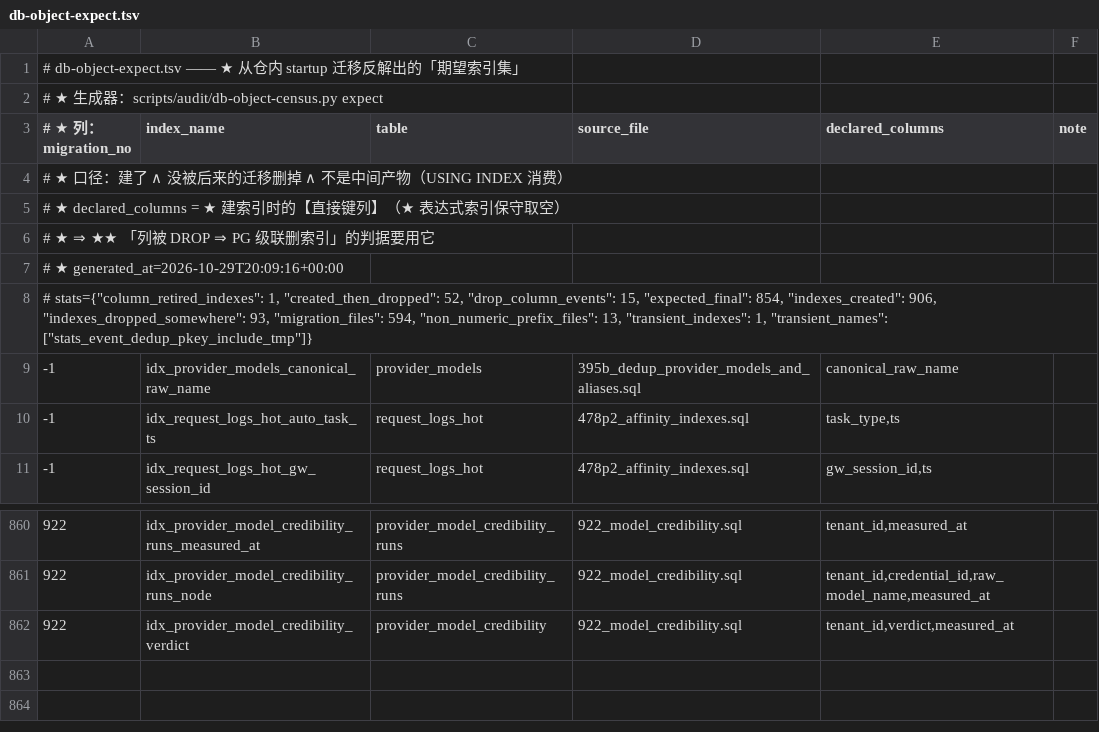
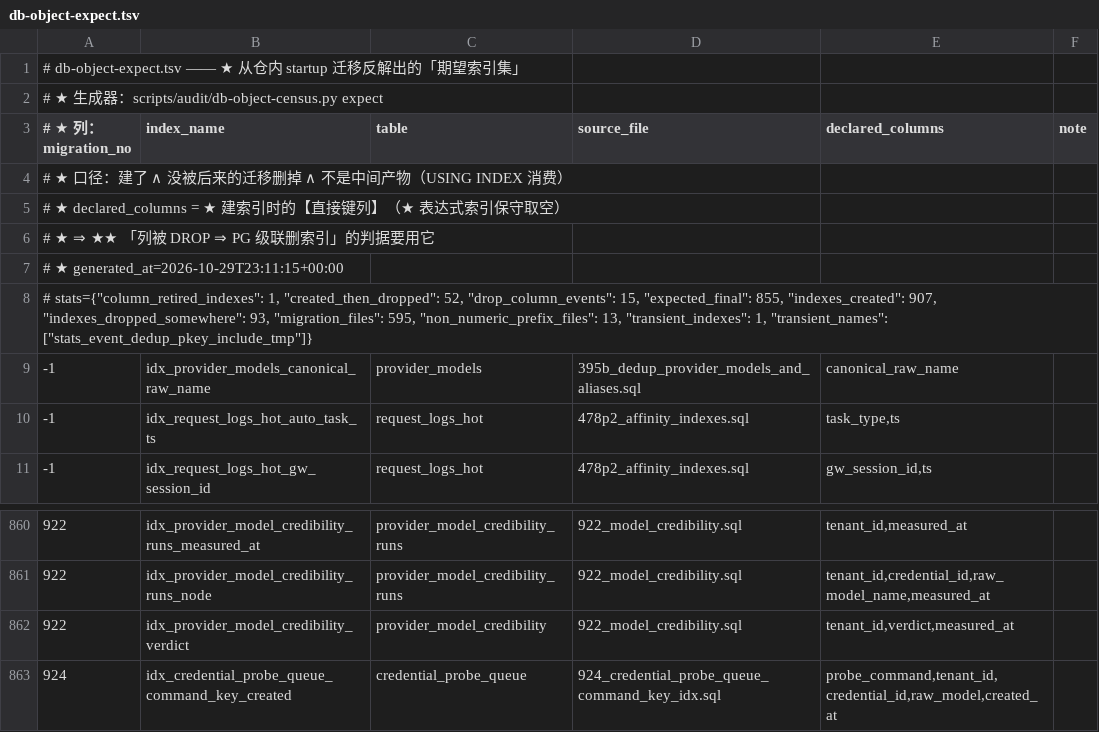
Before and after one commit to halfking/ai-native-gateway-core, a TSV file: scripts/audit/asset/db-object-expect.tsv, drawn as a sheet; only a part is shown, gaps mark what is left out.

```diff
--- a/scripts/audit/asset/db-object-expect.tsv
+++ b/scripts/audit/asset/db-object-expect.tsv
@@ -6,4 +6,4 @@
 # ★   ⇒ ★★ 「列被 DROP ⇒ PG 级联删索引」的判据要用它
-# ★ generated_at=2026-10-29T20:09:16+00:00
-# stats={"column_retired_indexes": 1, "created_then_dropped": 52, "drop_column_events": 15, "expected_final": 854, "indexes_created": 906, "indexes_dropped_somewhere": 93, "migration_files": 594, "non_numeric_prefix_files": 13, "transient_indexes": 1, "transient_names": ["stats_event_dedup_pkey_include_tmp"]}
+# ★ generated_at=2026-10-29T23:11:15+00:00
+# stats={"column_retired_indexes": 1, "created_then_dropped": 52, "drop_column_events": 15, "expected_final": 855, "indexes_created": 907, "indexes_dropped_somewhere": 93, "migration_files": 595, "non_numeric_prefix_files": 13, "transient_indexes": 1, "transient_names": ["stats_event_dedup_pkey_include_tmp"]}
 -1	idx_provider_models_canonical_raw_name	provider_models	395b_dedup_provider_models_and_aliases.sql	canonical_raw_name	
@@ -862 +862,2 @@
 922	idx_provider_model_credibility_verdict	provider_model_credibility	922_model_credibility.sql	tenant_id,verdict,measured_at	
+924	idx_credential_probe_queue_command_key_created	credential_probe_queue	924_credential_probe_queue_command_key_idx.sql	probe_command,tenant_id,credential_id,raw_model,created_at	
```
Also changed, not shown: scripts/audit/asset/db-object-columns.tsv, scripts/audit/asset/db-object-gap-ledger.tsv, 18 other files.
